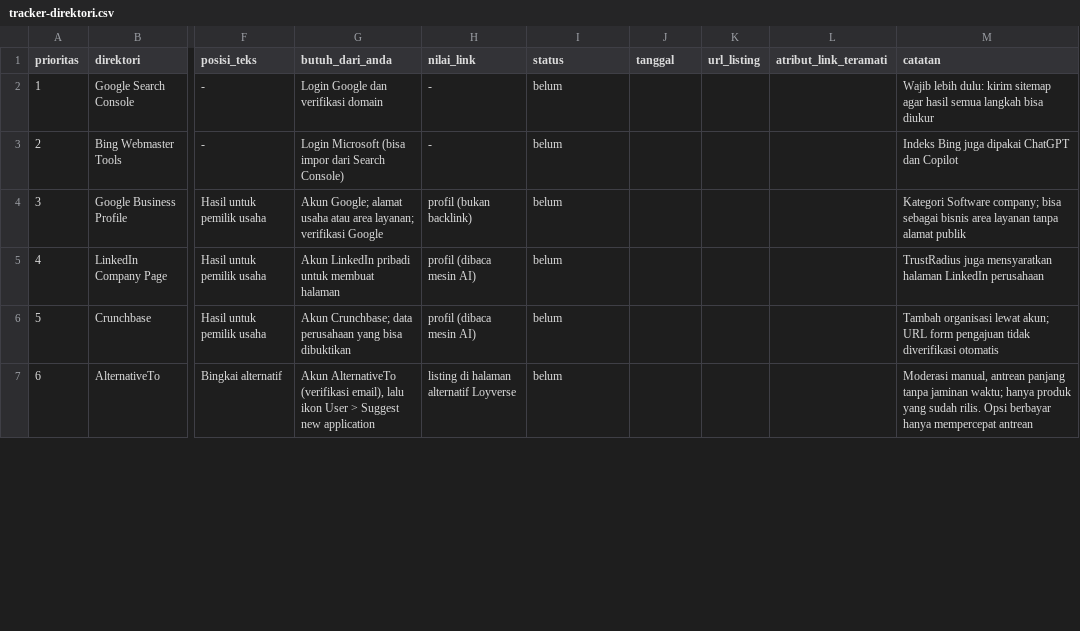
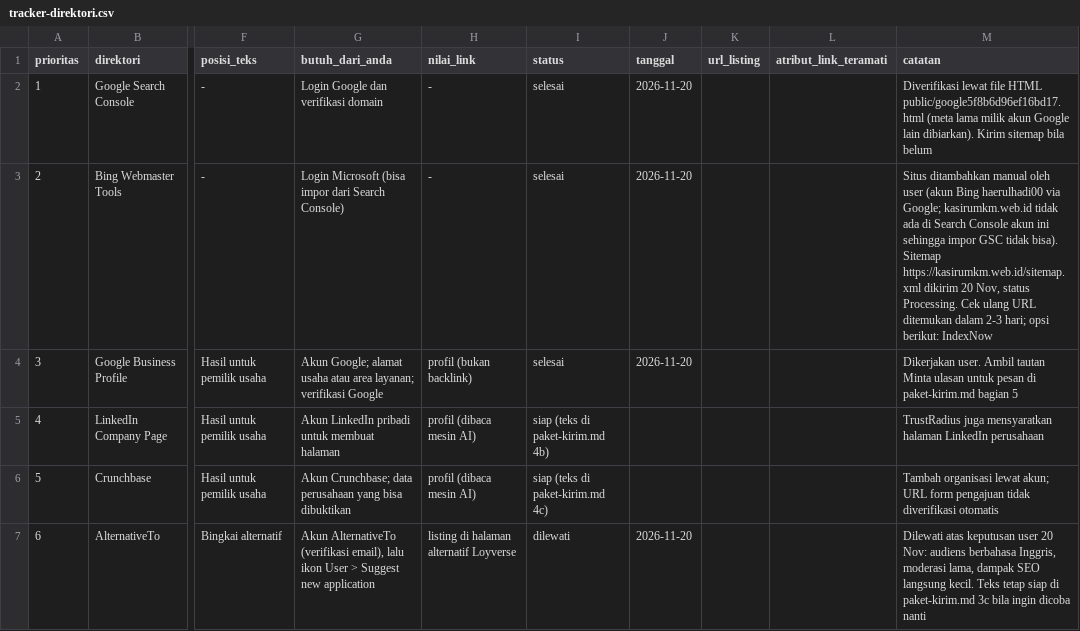
Before and after one commit to daengdigitalprint-cmd/kasir-umkm, a CSV file: docs/link-building/tracker-direktori.csv, drawn as a sheet; only a part is shown, gaps mark what is left out; the diff covers the shown part only; the diff names each change by its address in the sheet, - before the commit and + after, or states it on an @@ line.

```diff
--- a/docs/link-building/tracker-direktori.csv
+++ b/docs/link-building/tracker-direktori.csv
-I2:I4 (status): belum
+I2:I4 (status): selesai
-J2:J4 (tanggal): (empty)
+J2:J4 (tanggal): 2026-11-20
-M2 (catatan): Wajib lebih dulu: kirim sitemap agar hasil semua langkah bisa diukur
+M2 (catatan): Diverifikasi lewat file HTML public/google5f8b6d96ef16bd17.html (meta lama milik akun Google lain dibiarkan). Kirim sitemap bila belum
-M3 (catatan): Indeks Bing juga dipakai ChatGPT dan Copilot
+M3 (catatan): Situs ditambahkan manual oleh user (akun Bing haerulhadi00 via Google; kasirumkm.web.id tidak ada di Search Console akun ini sehingga impor GSC tidak bisa). Sitemap https://kasirumkm.web.id/sitemap.xml dikirim 20 Nov, status Processing. Cek ulang URL ditemukan dalam 2-3 hari; opsi berikut: IndexNow
-M4 (catatan): Kategori Software company; bisa sebagai bisnis area layanan tanpa alamat publik
+M4 (catatan): Dikerjakan user. Ambil tautan Minta ulasan untuk pesan di paket-kirim.md bagian 5
-I5 (status): belum
+I5 (status): siap (teks di paket-kirim.md 4b)
-I6 (status): belum
+I6 (status): siap (teks di paket-kirim.md 4c)
-I7 (status): belum
+I7 (status): dilewati
-J7 (tanggal): (empty)
+J7 (tanggal): 2026-11-20
-M7 (catatan): Moderasi manual, antrean panjang tanpa jaminan waktu; hanya produk yang sudah rilis. Opsi berbayar hanya mempercepat antrean
+M7 (catatan): Dilewati atas keputusan user 20 Nov: audiens berbahasa Inggris, moderasi lama, dampak SEO langsung kecil. Teks tetap siap di paket-kirim.md 3c bila ingin dicoba nanti
```
Also changed, not shown: 11 edited cells elsewhere in this file, docs/link-building/tracker-outreach-artikel.csv, 7 other files.
